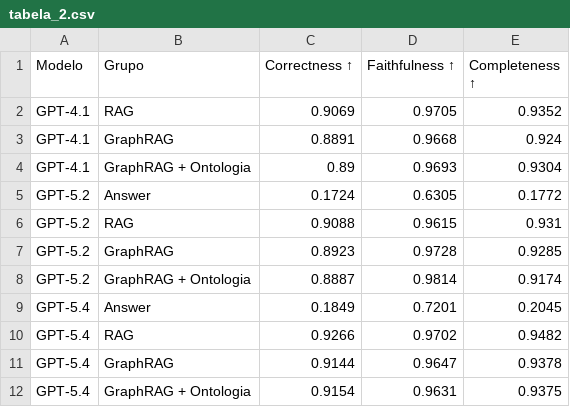
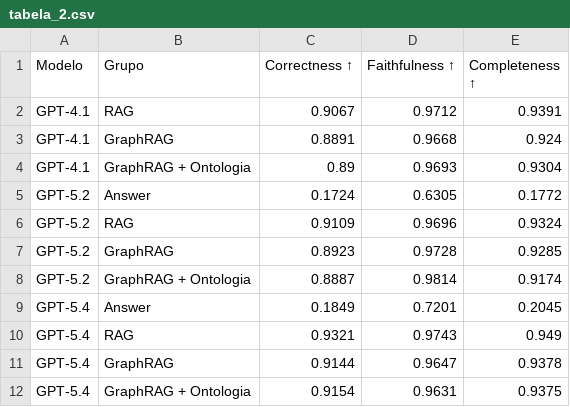
Before and after one commit to tiagoriosrocha/llm-as-judge, a CSV file: avaliacao/tabelas/tabela_2.csv, drawn as a sheet; removed rows and columns are numbered as before the commit, all else as after; the diff names each change by its address in the sheet, - before the commit and + after, or states it on an @@ line.

```diff
--- a/avaliacao/tabelas/tabela_2.csv
+++ b/avaliacao/tabelas/tabela_2.csv
-row 2: GPT-4.1 | RAG | 0.9069 | 0.9705 | 0.9352
+row 2: GPT-4.1 | RAG | 0.9067 | 0.9712 | 0.9391
-row 6: GPT-5.2 | RAG | 0.9088 | 0.9615 | 0.931
+row 6: GPT-5.2 | RAG | 0.9109 | 0.9696 | 0.9324
-row 10: GPT-5.4 | RAG | 0.9266 | 0.9702 | 0.9482
+row 10: GPT-5.4 | RAG | 0.9321 | 0.9743 | 0.949
```
Also changed, not shown: avaliacao/tabelas/tabela_1.csv, avaliacao/tabelas/tabela_3.csv, 8 other files.
